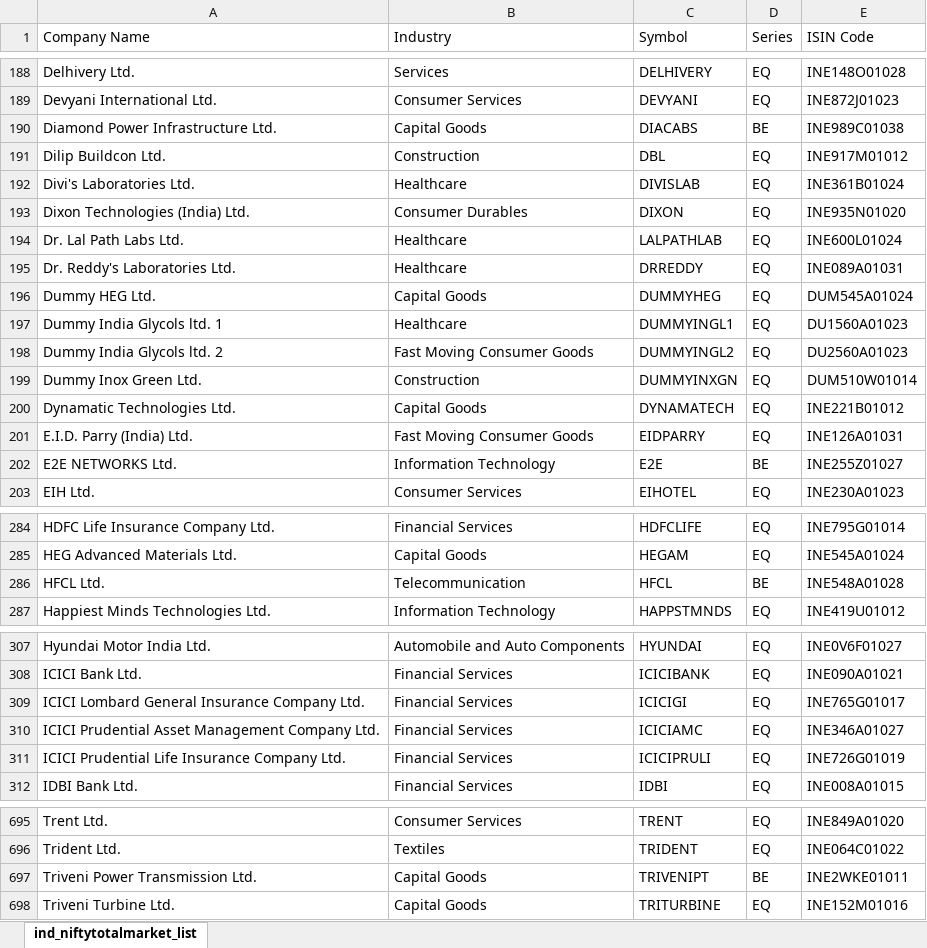
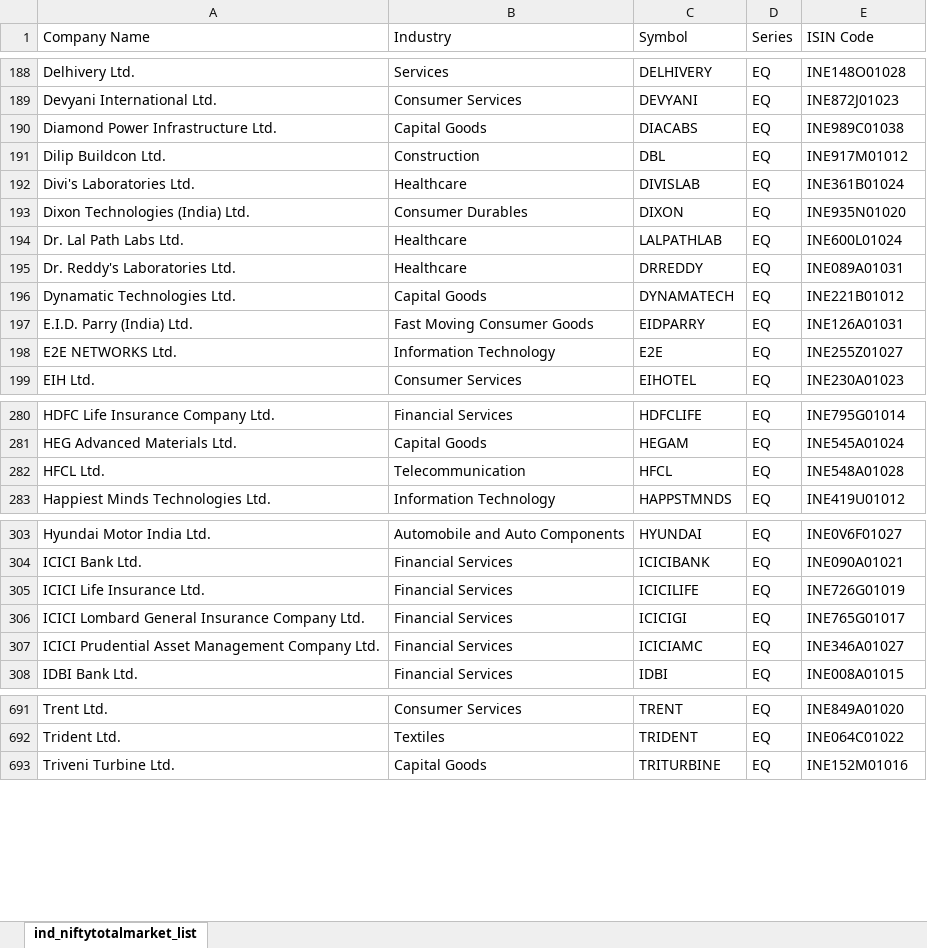
Before and after one commit to ShahDhairya16/Nifty-200_Stock_Rsi_Index, an Excel workbook: data/ind_niftytotalmarket_list.xlsx, sheet ind_niftytotalmarket_list, drawn as a sheet; only a part is shown, gaps mark what is left out; values as stored, in another font and other column widths than the file's, no borders; removed rows and columns are numbered as before the commit, all else as after; the diff covers the shown part only; the diff names each change by its address in the sheet, - before the commit and + after, or states it on an @@ line.

Commit message:
feat: add stock universe synchronization and data management services with initial stock dataset

```diff
--- a/data/ind_niftytotalmarket_list.xlsx (sheet ind_niftytotalmarket_list)
+++ b/data/ind_niftytotalmarket_list.xlsx (sheet ind_niftytotalmarket_list)
-D190 (Series): BE
+D190 (Series): EQ
-row 196: Dummy HEG Ltd. | Capital Goods | DUMMYHEG | EQ | DUM545A01024
-row 197: Dummy India Glycols ltd. 1 | Healthcare | DUMMYINGL1 | EQ | DU1560A01023
-row 198: Dummy India Glycols ltd. 2 | Fast Moving Consumer Goods | DUMMYINGL2 | EQ | DU2560A01023
-row 199: Dummy Inox Green Ltd. | Construction | DUMMYINXGN | EQ | DUM510W01014
-D198 (Series): BE
+D198 (Series): EQ
-D282 (Series): BE
+D282 (Series): EQ
+row 305: ICICI Life Insurance Ltd. | Financial Services | ICICILIFE | EQ | INE726G01019
-row 311: ICICI Prudential Life Insurance Company Ltd. | Financial Services | ICICIPRULI | EQ | INE726G01019
-row 697: Triveni Power Transmission Ltd. | Capital Goods | TRIVENIPT | BE | INE2WKE01011
```
Also changed, not shown: 5 edited cells elsewhere in this sheet, 1 other file.
